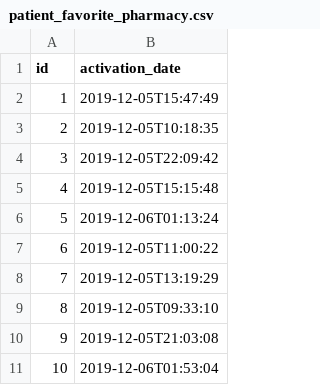
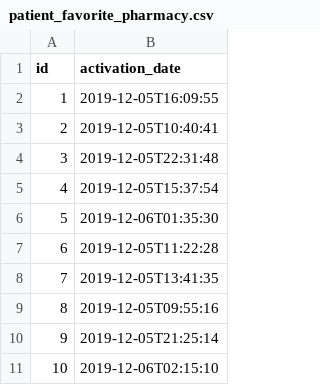
Before and after one commit to zelixgroup/yikondi-application, a CSV file: src/main/resources/config/liquibase/fake-data/patient_favorite_pharmacy.csv, drawn as a sheet.

```diff
--- a/src/main/resources/config/liquibase/fake-data/patient_favorite_pharmacy.csv
+++ b/src/main/resources/config/liquibase/fake-data/patient_favorite_pharmacy.csv
@@ -1,11 +1,11 @@
 id;activation_date
-1;2019-12-05T15:47:49
-2;2019-12-05T10:18:35
-3;2019-12-05T22:09:42
-4;2019-12-05T15:15:48
-5;2019-12-06T01:13:24
-6;2019-12-05T11:00:22
-7;2019-12-05T13:19:29
-8;2019-12-05T09:33:10
-9;2019-12-05T21:03:08
-10;2019-12-06T01:53:04
+1;2019-12-05T16:09:55
+2;2019-12-05T10:40:41
+3;2019-12-05T22:31:48
+4;2019-12-05T15:37:54
+5;2019-12-06T01:35:30
+6;2019-12-05T11:22:28
+7;2019-12-05T13:41:35
+8;2019-12-05T09:55:16
+9;2019-12-05T21:25:14
+10;2019-12-06T02:15:10
```
Also changed, not shown: src/main/resources/config/liquibase/fake-data/doctor_schedule.csv, src/main/resources/config/liquibase/fake-data/patient_appointement.csv, 24 other files.
